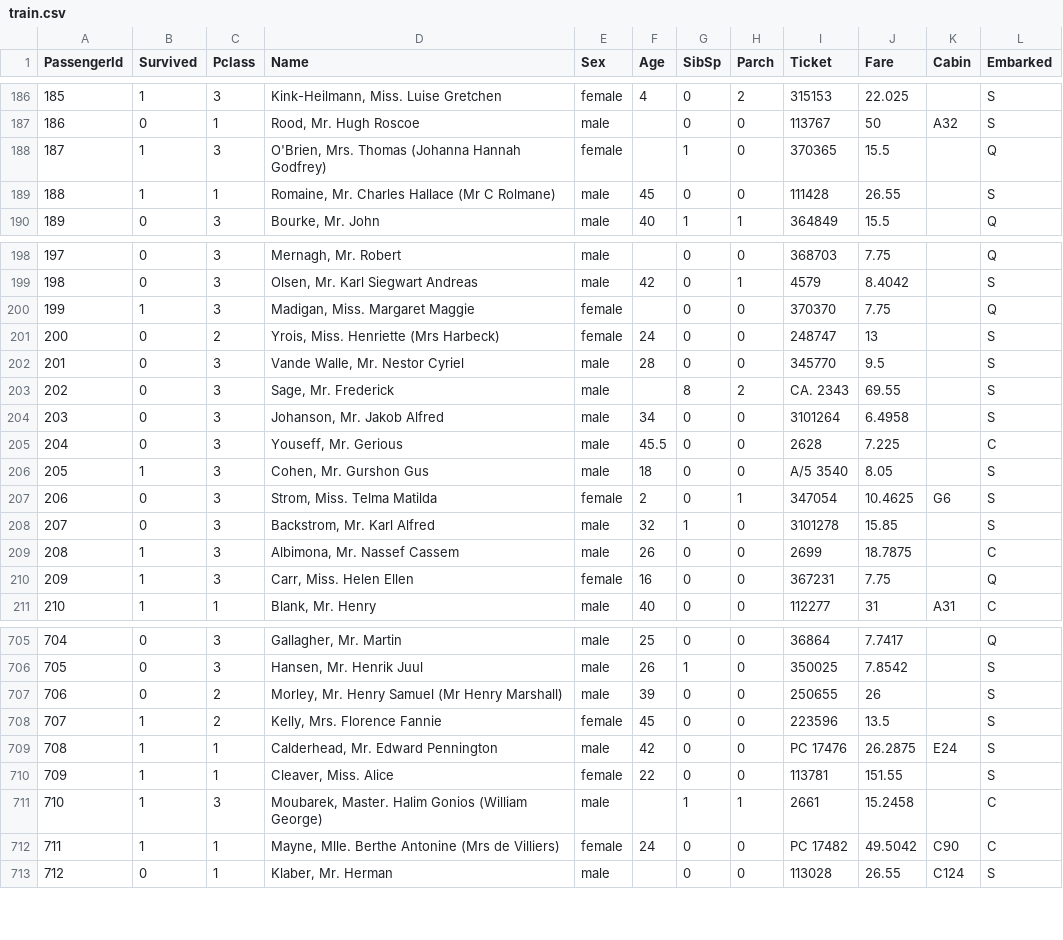
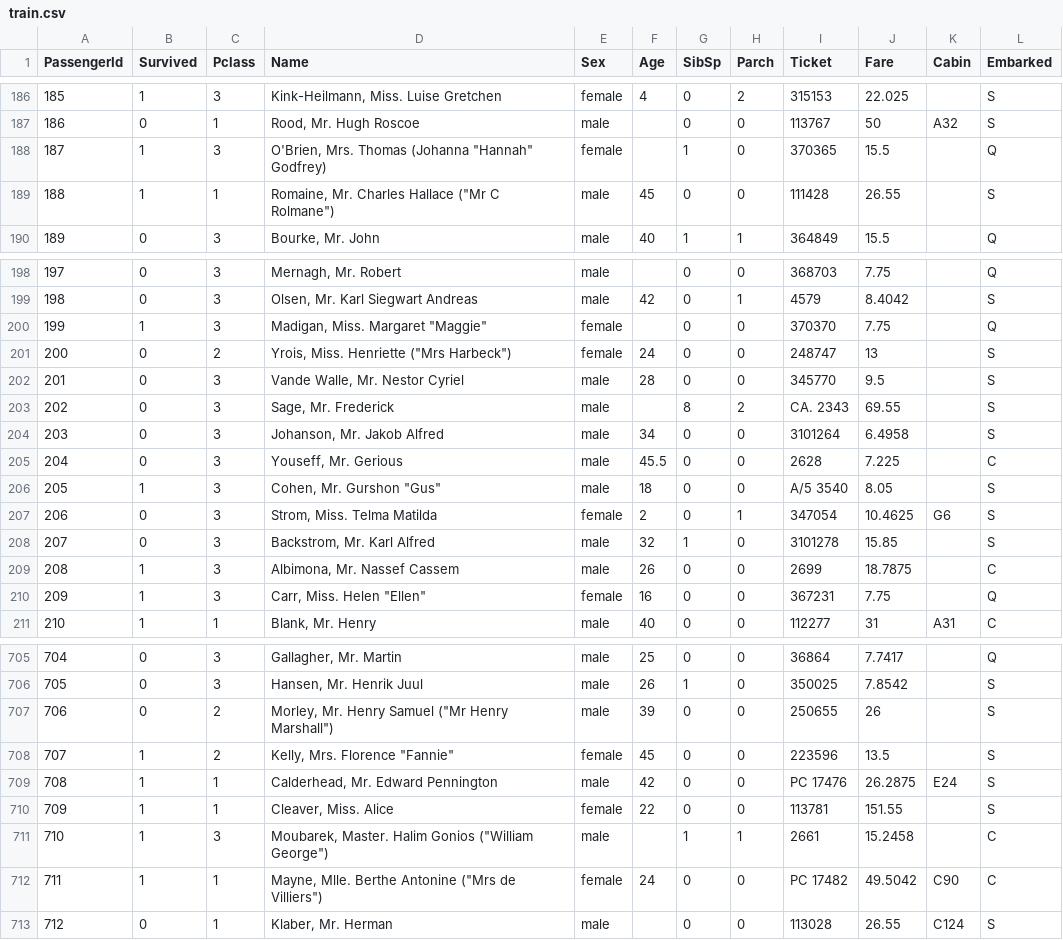
Before and after one commit to emfisk/titanic-and-ames-data, a CSV file: train.csv, drawn as a sheet; only a part is shown, gaps mark what is left out; the diff covers the shown part only.

Commit message:
hopefully fixed it

```diff
--- a/train.csv
+++ b/train.csv
@@ -187,4 +187,4 @@ PassengerId,Survived,Pclass,Name,Sex,Age,SibSp,Parch,Ticket,Fare,Cabin,Embarked
 186,0,1,"Rood, Mr. Hugh Roscoe",male,,0,0,113767,50,A32,S
-187,1,3,"O'Brien, Mrs. Thomas (Johanna Hannah Godfrey)",female,,1,0,370365,15.5,,Q
-188,1,1,"Romaine, Mr. Charles Hallace (Mr C Rolmane)",male,45,0,0,111428,26.55,,S
+187,1,3,"O'Brien, Mrs. Thomas (Johanna ""Hannah"" Godfrey)",female,,1,0,370365,15.5,,Q
+188,1,1,"Romaine, Mr. Charles Hallace (""Mr C Rolmane"")",male,45,0,0,111428,26.55,,S
 189,0,3,"Bourke, Mr. John",male,40,1,1,364849,15.5,,Q
@@ -199,4 +199,4 @@ PassengerId,Survived,Pclass,Name,Sex,Age,SibSp,Parch,Ticket,Fare,Cabin,Embarked
 198,0,3,"Olsen, Mr. Karl Siegwart Andreas",male,42,0,1,4579,8.4042,,S
-199,1,3,"Madigan, Miss. Margaret Maggie",female,,0,0,370370,7.75,,Q
-200,0,2,"Yrois, Miss. Henriette (Mrs Harbeck)",female,24,0,0,248747,13,,S
+199,1,3,"Madigan, Miss. Margaret ""Maggie""",female,,0,0,370370,7.75,,Q
+200,0,2,"Yrois, Miss. Henriette (""Mrs Harbeck"")",female,24,0,0,248747,13,,S
 201,0,3,"Vande Walle, Mr. Nestor Cyriel",male,28,0,0,345770,9.5,,S
@@ -205,3 +205,3 @@ PassengerId,Survived,Pclass,Name,Sex,Age,SibSp,Parch,Ticket,Fare,Cabin,Embarked
 204,0,3,"Youseff, Mr. Gerious",male,45.5,0,0,2628,7.225,,C
-205,1,3,"Cohen, Mr. Gurshon Gus",male,18,0,0,A/5 3540,8.05,,S
+205,1,3,"Cohen, Mr. Gurshon ""Gus""",male,18,0,0,A/5 3540,8.05,,S
 206,0,3,"Strom, Miss. Telma Matilda",female,2,0,1,347054,10.4625,G6,S
@@ -209,3 +209,3 @@ PassengerId,Survived,Pclass,Name,Sex,Age,SibSp,Parch,Ticket,Fare,Cabin,Embarked
 208,1,3,"Albimona, Mr. Nassef Cassem",male,26,0,0,2699,18.7875,,C
-209,1,3,"Carr, Miss. Helen Ellen",female,16,0,0,367231,7.75,,Q
+209,1,3,"Carr, Miss. Helen ""Ellen""",female,16,0,0,367231,7.75,,Q
 210,1,1,"Blank, Mr. Henry",male,40,0,0,112277,31,A31,C
@@ -706,8 +706,8 @@ PassengerId,Survived,Pclass,Name,Sex,Age,SibSp,Parch,Ticket,Fare,Cabin,Embarked
 705,0,3,"Hansen, Mr. Henrik Juul",male,26,1,0,350025,7.8542,,S
-706,0,2,"Morley, Mr. Henry Samuel (Mr Henry Marshall)",male,39,0,0,250655,26,,S
-707,1,2,"Kelly, Mrs. Florence Fannie",female,45,0,0,223596,13.5,,S
+706,0,2,"Morley, Mr. Henry Samuel (""Mr Henry Marshall"")",male,39,0,0,250655,26,,S
+707,1,2,"Kelly, Mrs. Florence ""Fannie""",female,45,0,0,223596,13.5,,S
 708,1,1,"Calderhead, Mr. Edward Pennington",male,42,0,0,PC 17476,26.2875,E24,S
 709,1,1,"Cleaver, Miss. Alice",female,22,0,0,113781,151.55,,S
-710,1,3,"Moubarek, Master. Halim Gonios (William George)",male,,1,1,2661,15.2458,,C
-711,1,1,"Mayne, Mlle. Berthe Antonine (Mrs de Villiers)",female,24,0,0,PC 17482,49.5042,C90,C
+710,1,3,"Moubarek, Master. Halim Gonios (""William George"")",male,,1,1,2661,15.2458,,C
+711,1,1,"Mayne, Mlle. Berthe Antonine (""Mrs de Villiers"")",female,24,0,0,PC 17482,49.5042,C90,C
 712,0,1,"Klaber, Mr. Herman",male,,0,0,113028,26.55,C124,S
```
Also changed, not shown: 37 edited cells elsewhere in this file.
